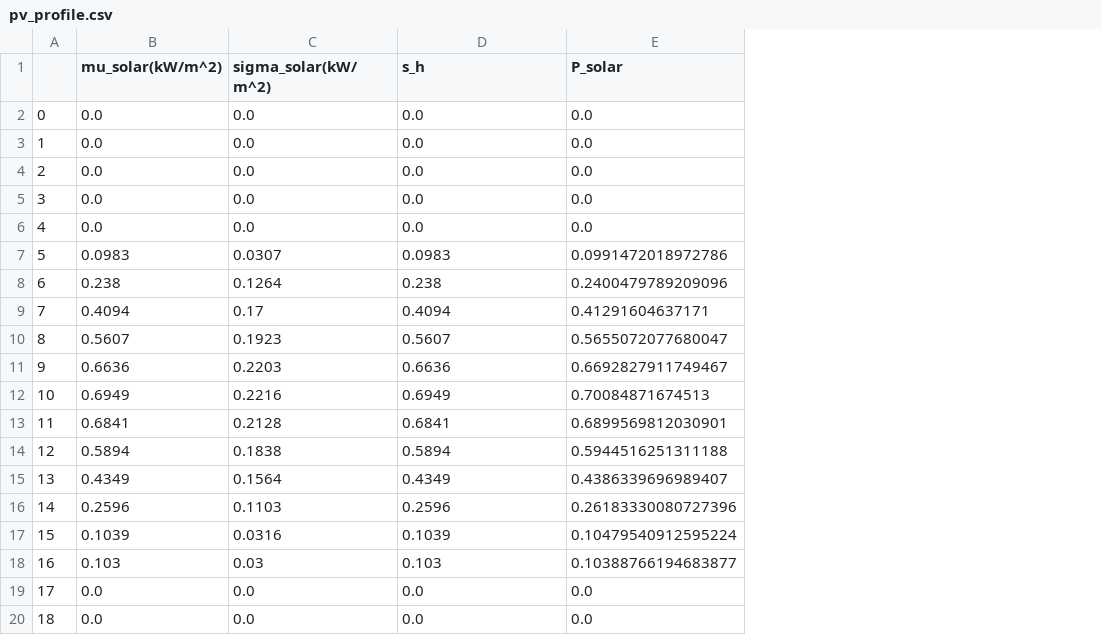
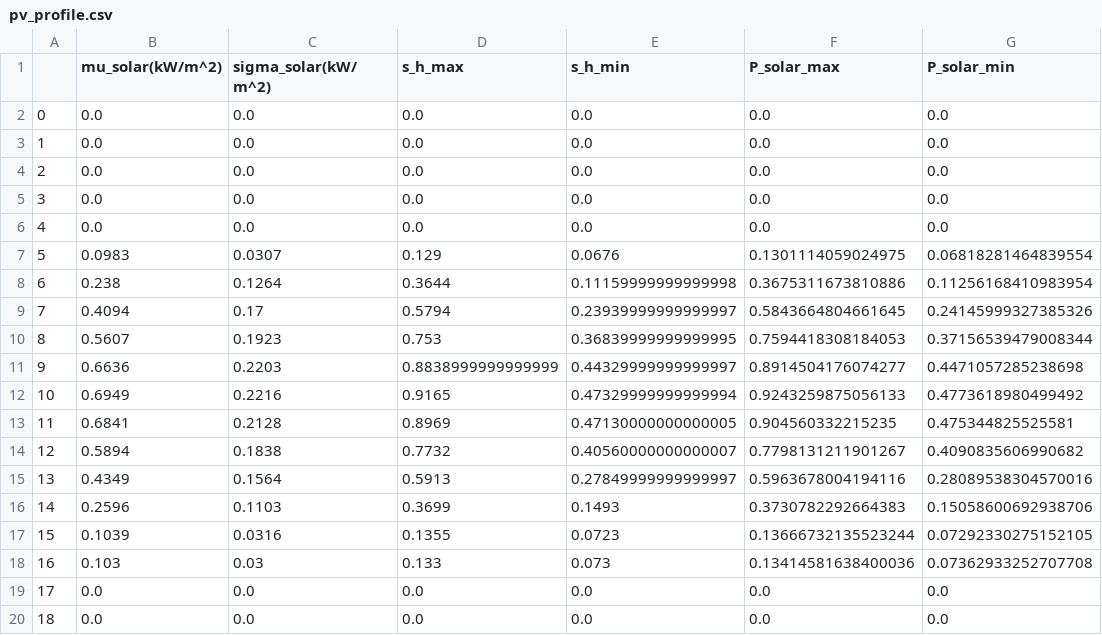
Before and after one commit to hexen4/powersystemRL, a CSV file: data/derived/pv_profile.csv, drawn as a sheet; only a part is shown; the diff names each change by its address in the sheet, - before the commit and + after, or states it on an @@ line.

```diff
--- a/data/derived/pv_profile.csv
+++ b/data/derived/pv_profile.csv
+column F (P_solar_max), rows 2-20: 0.0 | 0.0 | 0.0 | 0.0 | 0.0 | 0.1301114059024975 | 0.3675311673810886 | 0.5843664804661645 | 0.7594418308184053 | 0.8914504176074277 | 0.9243259875056133 | 0.904560332215235 | 0.7798131211901267 | 0.5963678004194116 | 0.3730782292664383 | 0.13666732135523244 | 0.13414581638400036 | 0.0 | 0.0
+column G (P_solar_min), rows 2-20: 0.0 | 0.0 | 0.0 | 0.0 | 0.0 | 0.06818281464839554 | 0.11256168410983954 | 0.24145999327385326 | 0.37156539479008344 | 0.4471057285238698 | 0.4773618980499492 | 0.475344825525581 | 0.4090835606990682 | 0.28089538304570016 | 0.15058600692938706 | 0.07292330275152105 | 0.07362933252707708 | 0.0 | 0.0
-D1: s_h
+D1: s_h_max
-E1: P_solar
+E1: s_h_min
-D7 (s_h_max): 0.0983
+D7 (s_h_max): 0.129
-E7 (s_h_min): 0.0991472018972786
+E7 (s_h_min): 0.0676
-D8 (s_h_max): 0.238
+D8 (s_h_max): 0.3644
-E8 (s_h_min): 0.2400479789209096
+E8 (s_h_min): 0.11159999999999998
-D9 (s_h_max): 0.4094
+D9 (s_h_max): 0.5794
-E9 (s_h_min): 0.41291604637171
+E9 (s_h_min): 0.23939999999999997
-D10 (s_h_max): 0.5607
+D10 (s_h_max): 0.753
-E10 (s_h_min): 0.5655072077680047
+E10 (s_h_min): 0.36839999999999995
-D11 (s_h_max): 0.6636
+D11 (s_h_max): 0.8838999999999999
-E11 (s_h_min): 0.6692827911749467
+E11 (s_h_min): 0.44329999999999997
-D12 (s_h_max): 0.6949
+D12 (s_h_max): 0.9165
-E12 (s_h_min): 0.70084871674513
+E12 (s_h_min): 0.47329999999999994
-D13 (s_h_max): 0.6841
+D13 (s_h_max): 0.8969
-E13 (s_h_min): 0.6899569812030901
+E13 (s_h_min): 0.47130000000000005
-D14 (s_h_max): 0.5894
+D14 (s_h_max): 0.7732
-E14 (s_h_min): 0.5944516251311188
+E14 (s_h_min): 0.40560000000000007
-D15 (s_h_max): 0.4349
+D15 (s_h_max): 0.5913
-E15 (s_h_min): 0.4386339696989407
+E15 (s_h_min): 0.27849999999999997
-D16 (s_h_max): 0.2596
+D16 (s_h_max): 0.3699
-E16 (s_h_min): 0.26183330080727396
+E16 (s_h_min): 0.1493
-D17 (s_h_max): 0.1039
+D17 (s_h_max): 0.1355
-E17 (s_h_min): 0.10479540912595224
+E17 (s_h_min): 0.0723
-D18 (s_h_max): 0.103
+D18 (s_h_max): 0.133
-E18 (s_h_min): 0.10388766194683877
+E18 (s_h_min): 0.073
```
Also changed, not shown: data/derived/wt_profile.csv, 8 other files.
